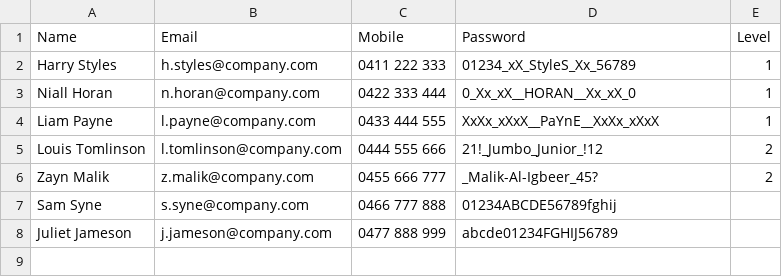
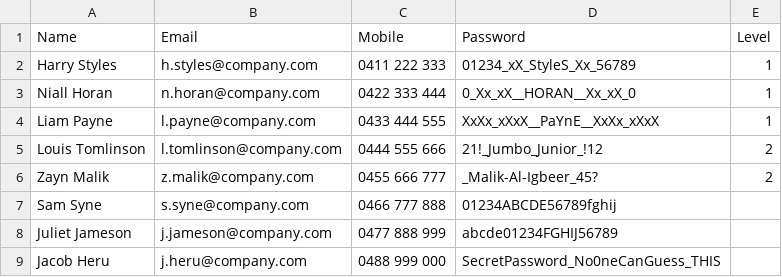
Before and after one commit to Adz946/SEPM_A2, a CSV file: Data/users.csv, drawn as a sheet.

```diff
--- a/Data/users.csv
+++ b/Data/users.csv
@@ -8 +8,2 @@ Sam Syne,s.syne@company.com,0466 777 888,01234ABCDE56789fghij
 Juliet Jameson,j.jameson@company.com,0477 888 999,abcde01234FGHIJ56789
+Jacob Heru,j.heru@company.com,0488 999 000,SecretPassword_No0neCanGuess_THIS
```
Also changed, not shown: Data/tickets.csv, 14 other files.
